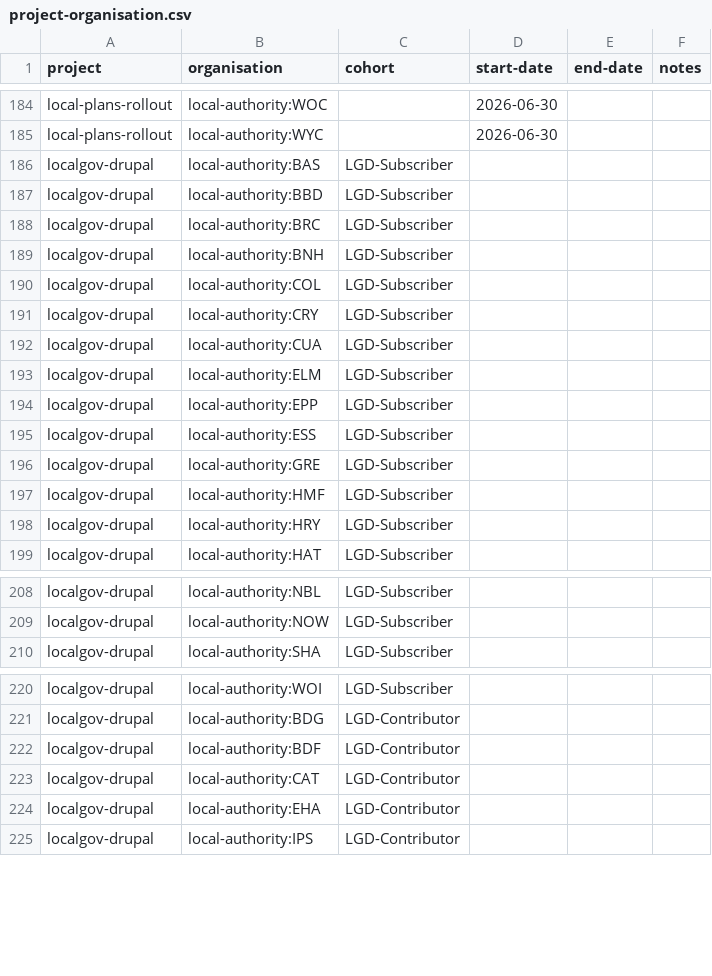
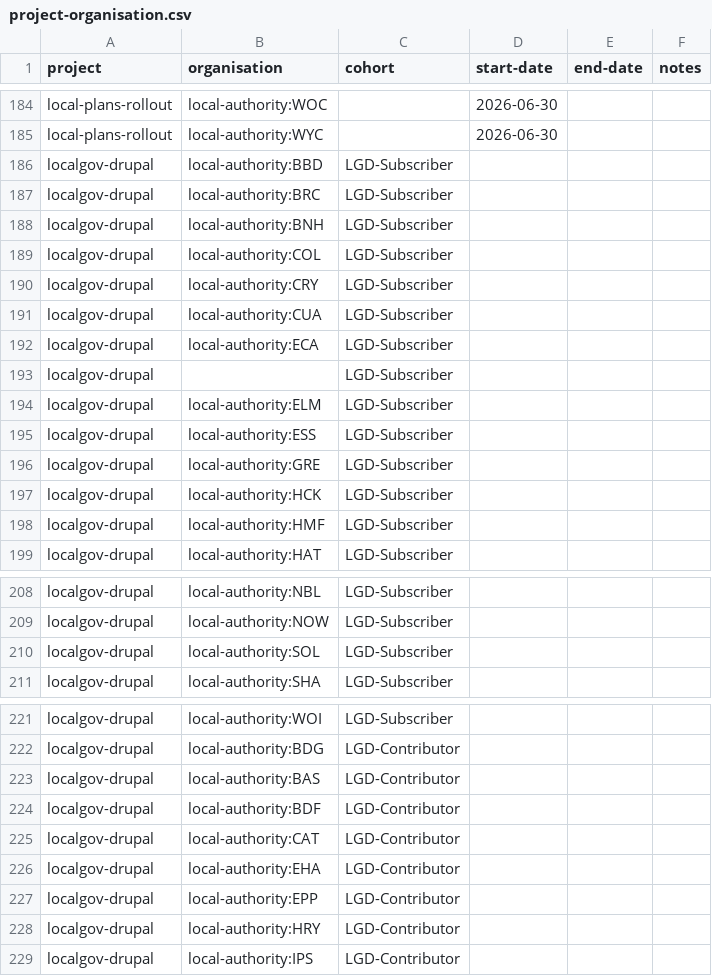
Before and after one commit to digital-land/specification, a CSV file: specification/project-organisation.csv, drawn as a sheet; only a part is shown, gaps mark what is left out; removed rows and columns are numbered as before the commit, all else as after; the diff covers the shown part only; the diff names each change by its address in the sheet, - before the commit and + after, or states it on an @@ line.

Commit message:
Rebuilt

```diff
--- a/specification/project-organisation.csv
+++ b/specification/project-organisation.csv
-row 186: localgov-drupal | local-authority:BAS | LGD-Subscriber
+row 192: localgov-drupal | local-authority:ECA | LGD-Subscriber
+row 193: localgov-drupal |  | LGD-Subscriber
-row 194: localgov-drupal | local-authority:EPP | LGD-Subscriber
+row 197: localgov-drupal | local-authority:HCK | LGD-Subscriber
-row 198: localgov-drupal | local-authority:HRY | LGD-Subscriber
+row 210: localgov-drupal | local-authority:SOL | LGD-Subscriber
+row 223: localgov-drupal | local-authority:BAS | LGD-Contributor
+row 227: localgov-drupal | local-authority:EPP | LGD-Contributor
+row 228: localgov-drupal | local-authority:HRY | LGD-Contributor
```
Also changed, not shown: 1 added row and 1 edited cell elsewhere in this file.
